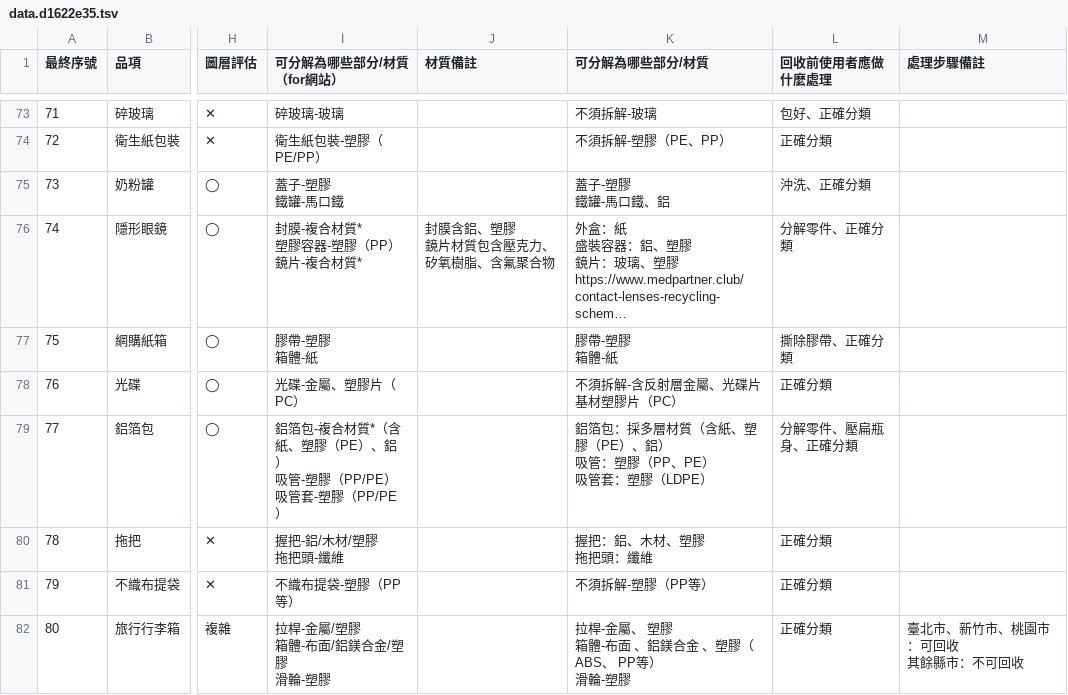
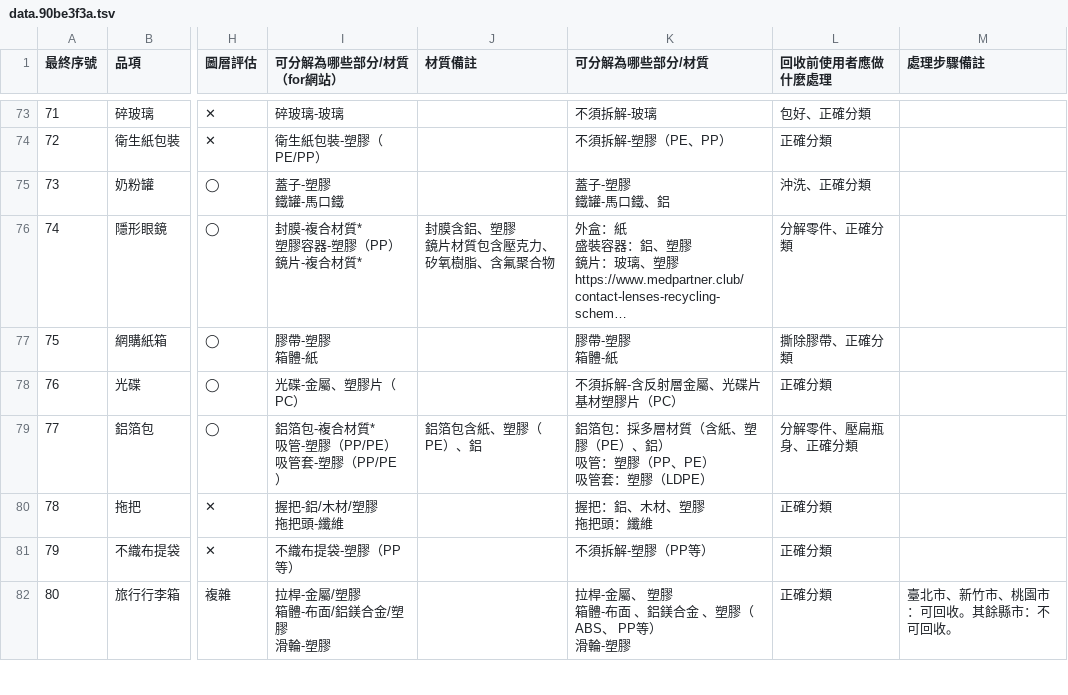
Before and after one commit to relabcc/recycle-index, a TSV file: static/media/data.90be3f3a.tsv (was static/media/data.d1622e35.tsv), drawn as a sheet; only a part is shown, gaps mark what is left out; long unchanged cells end in …; ↵ is a line break in a cell; the diff covers the shown part only; the diff names each change by its address in the sheet, - before the commit and + after, or states it on an @@ line.

```diff
--- a/static/media/data.d1622e35.tsv
+++ b/static/media/data.90be3f3a.tsv
-I79 (可分解為哪些部分/材質（for網站）): 鋁箔包-複合材質*（含紙、塑膠（PE）、鋁） ↵ 吸管-塑膠（PP/PE） ↵ 吸管套-塑膠（PP/PE）
+I79 (可分解為哪些部分/材質（for網站）): 鋁箔包-複合材質* ↵ 吸管-塑膠（PP/PE） ↵ 吸管套-塑膠（PP/PE）
-J79 (材質備註): (empty)
+J79 (材質備註): 鋁箔包含紙、塑膠（PE）、鋁
-M82 (處理步驟備註): 臺北市、新竹市、桃園市：可回收 ↵ 其餘縣市：不可回收
+M82 (處理步驟備註): 臺北市、新竹市、桃園市：可回收。其餘縣市：不可回收。
```
Also changed, not shown: 16 edited cells elsewhere in this file, static/media/cfg.50d52397.tsv, 6 other files.
